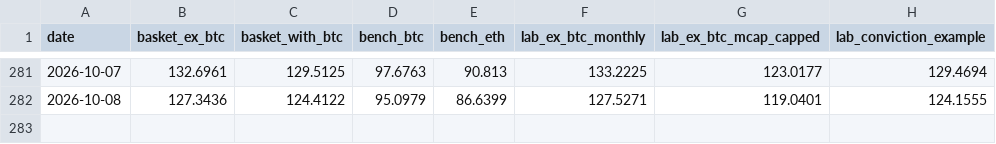
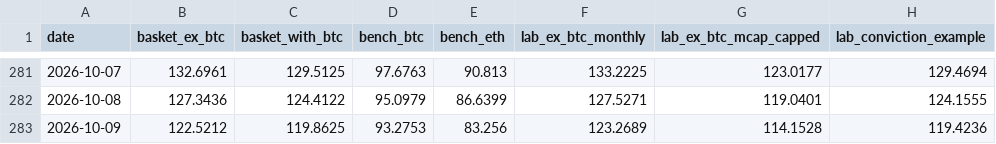
Before and after one commit to andresmqz/amsig-baskets, a CSV file: data/index.csv, drawn as a sheet; only a part is shown, gaps mark what is left out.

```diff
--- a/data/index.csv
+++ b/data/index.csv
@@ -282 +282,2 @@ date,basket_ex_btc,basket_with_btc,bench_btc,bench_eth,lab_ex_btc_monthly,lab_ex
 2026-10-08,127.3436,124.4122,95.0979,86.6399,127.5271,119.0401,124.1555
+2026-10-09,122.5212,119.8625,93.2753,83.256,123.2689,114.1528,119.4236
```
Also changed, not shown: data/prices.csv, data/summary.csv, 1 other file.
